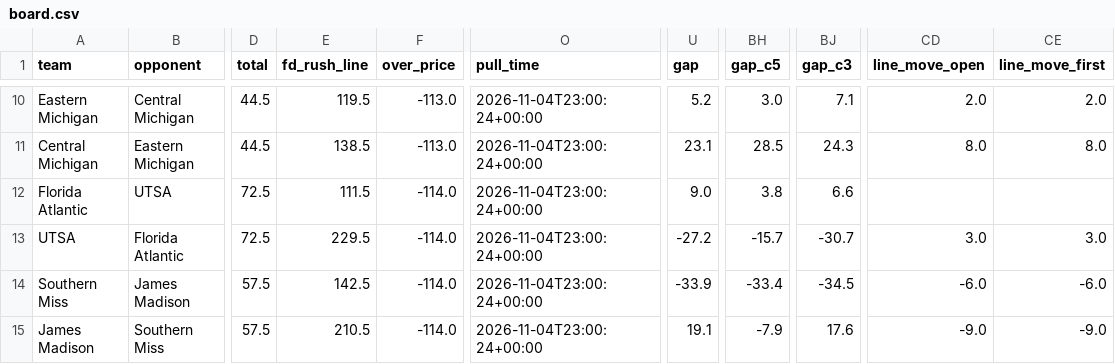
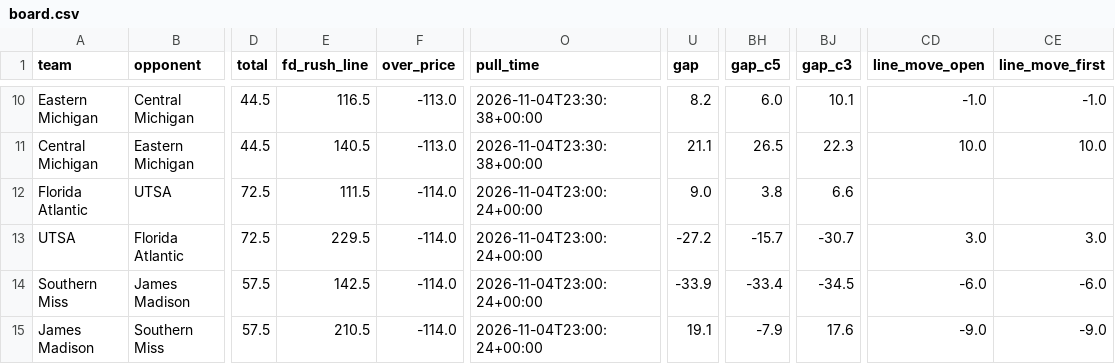
Before and after one commit to bradyt3321/cfb-yardage-dashboard, a CSV file: data/board.csv, drawn as a sheet; only a part is shown, gaps mark what is left out; the diff covers the shown part only; the diff names each change by its address in the sheet, - before the commit and + after, or states it on an @@ line.

```diff
--- a/data/board.csv
+++ b/data/board.csv
-E10 (fd_rush_line): 119.5
+E10 (fd_rush_line): 116.5
-O10:O11 (pull_time): 2026-11-04T23:00:24+00:00
+O10:O11 (pull_time): 2026-11-04T23:30:38+00:00
-U10 (gap): 5.2
+U10 (gap): 8.2
-BH10 (gap_c5): 3.0
+BH10 (gap_c5): 6.0
-BJ10 (gap_c3): 7.1
+BJ10 (gap_c3): 10.1
-CD10 (line_move_open): 2.0
+CD10 (line_move_open): -1.0
-CE10 (line_move_first): 2.0
+CE10 (line_move_first): -1.0
-E11 (fd_rush_line): 138.5
+E11 (fd_rush_line): 140.5
-U11 (gap): 23.1
+U11 (gap): 21.1
-BH11 (gap_c5): 28.5
+BH11 (gap_c5): 26.5
-BJ11 (gap_c3): 24.3
+BJ11 (gap_c3): 22.3
-CD11 (line_move_open): 8.0
+CD11 (line_move_open): 10.0
-CE11 (line_move_first): 8.0
+CE11 (line_move_first): 10.0
```
Also changed, not shown: 39 edited cells elsewhere in this file, 3 other files.
